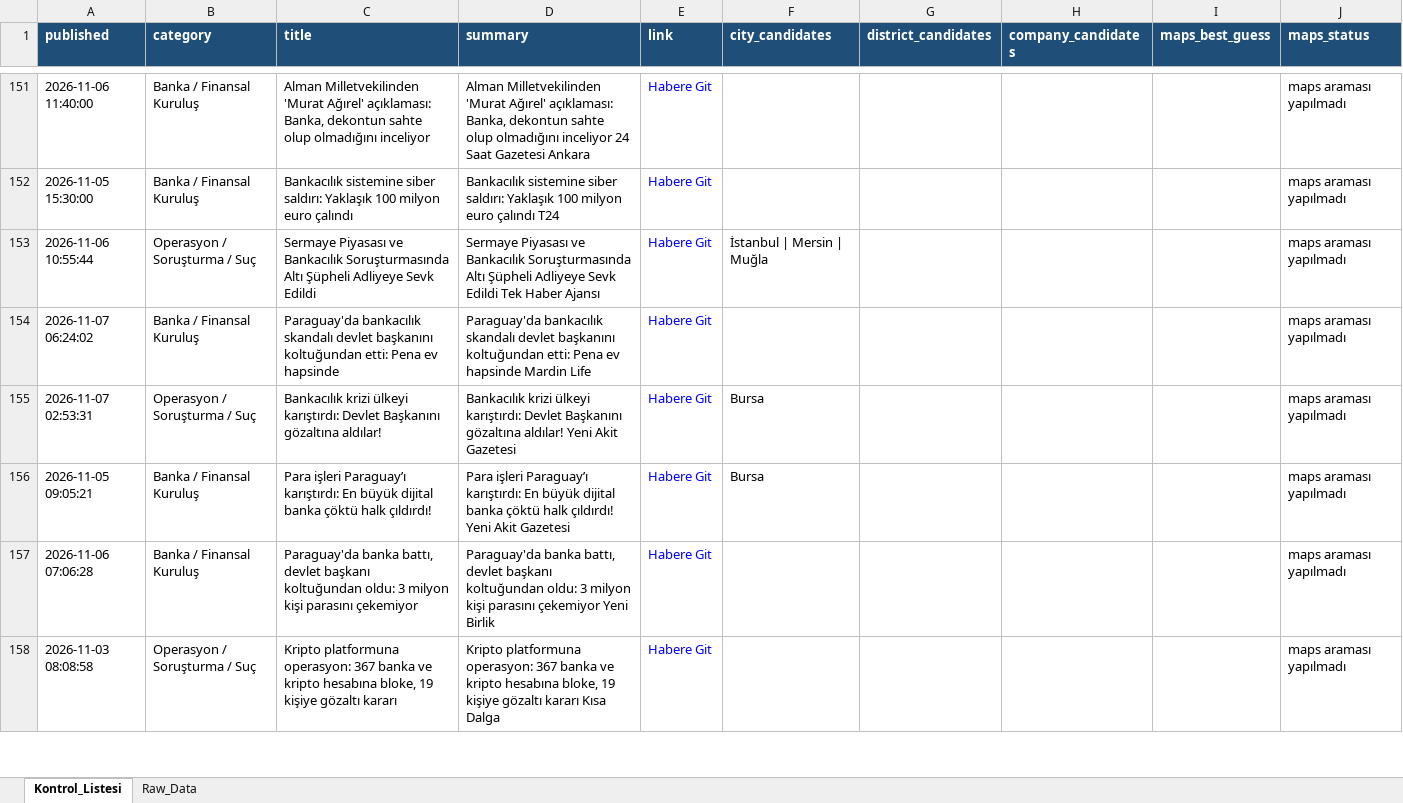
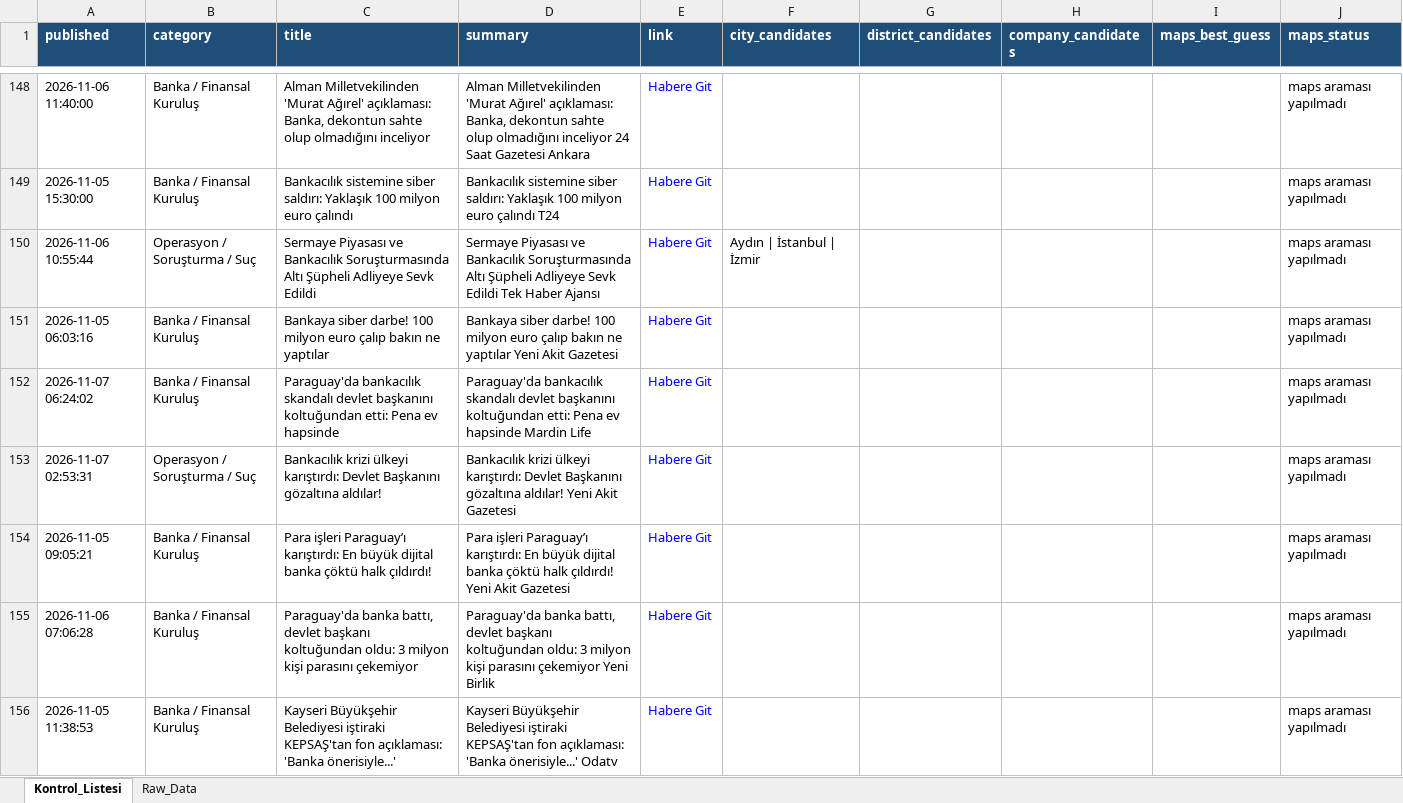
Before and after one commit to MuhammedMustafaSungur/haber-risk-monitor, an Excel workbook: data/haberler_final.xlsx, sheet Kontrol_Listesi, drawn as a sheet; only a part is shown, gaps mark what is left out; values as stored, in another font and other column widths than the file's, no borders; removed rows and columns are numbered as before the commit, all else as after; the diff covers the shown part only; the diff names each change by its address in the sheet, - before the commit and + after, or states it on an @@ line.

```diff
--- a/data/haberler_final.xlsx (sheet Kontrol_Listesi)
+++ b/data/haberler_final.xlsx (sheet Kontrol_Listesi)
-F150 (city_candidates): İstanbul | Mersin | Muğla
+F150 (city_candidates): Aydın | İstanbul | İzmir
@@ row 141 moved to row 151: 2026-11-05 06:03:16 @@
-F153:F154 (city_candidates): Bursa
+F153:F154 (city_candidates): (empty)
-row 158: 2026-11-03 08:08:58 | Operasyon / Soruşturma / Suç | Kripto platformuna operasyon: 367 banka ve kripto hesabına bloke, 19 kişiye gözaltı kararı | Kripto platformuna operasyon: 367 banka ve kripto hesabına bloke, 19 kişiye gözaltı kararı Kısa Dalga | Habere Git |  |  |  |  | maps araması yapılmadı
@@ row 136 moved to row 156: 2026-11-05 11:38:53 @@
```
Also changed, not shown: 27 added rows, 27 removed rows, 18 moved rows and 74 edited cells elsewhere in this sheet, sheet Raw_Data, 1 other file.
